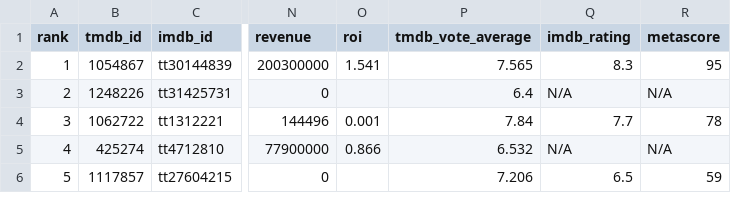
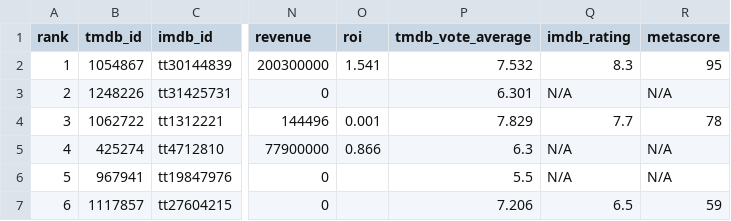
Before and after one commit to minhHuy-Truong/Movie, a CSV file: top10_trending.csv, drawn as a sheet; only a part is shown, gaps mark what is left out; addresses are those after the commit; the diff covers the shown part only; the diff names each change by its address in the sheet, - before the commit and + after, or states it on an @@ line.

```diff
--- a/top10_trending.csv
+++ b/top10_trending.csv
-P2 (tmdb_vote_average): 7.565
+P2 (tmdb_vote_average): 7.532
-P3 (tmdb_vote_average): 6.4
+P3 (tmdb_vote_average): 6.301
-P4 (tmdb_vote_average): 7.84
+P4 (tmdb_vote_average): 7.829
-P5 (tmdb_vote_average): 6.532
+P5 (tmdb_vote_average): 6.3
@@ row 7 moved to row 6: 5 @@
@@ column A (rank) renumbered between rows 7 and 11 @@
```
Also changed, not shown: 1 added row, 1 removed row and 2 edited cells elsewhere in this file, 1 other file.
